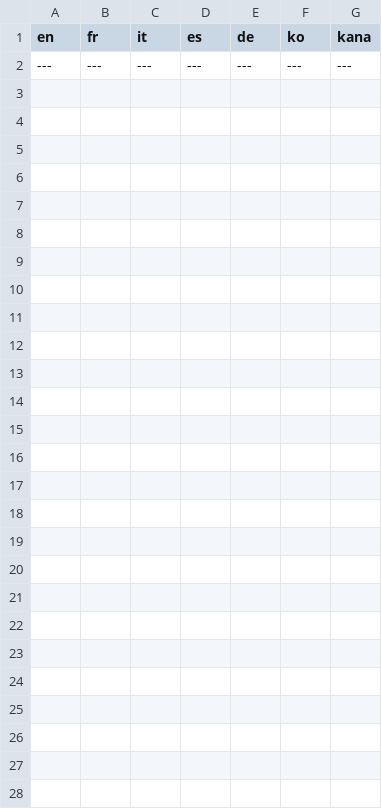
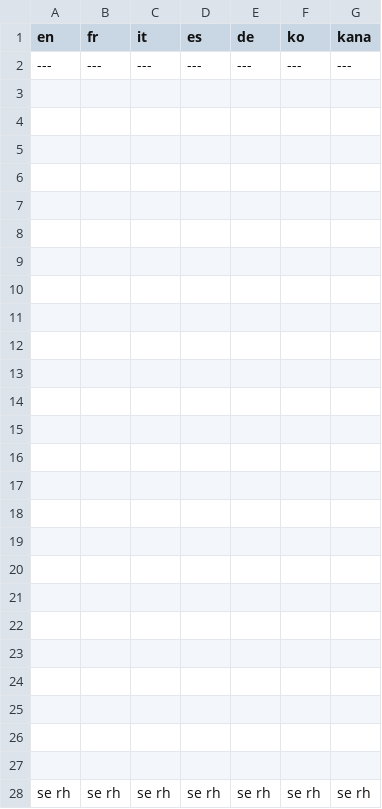
Before and after one commit to argentclover/Pokemon-Jelq-Edition, a CSV file: Data/Text/Studio/200003.csv, drawn as a sheet; the diff names each change by its address in the sheet, - before the commit and + after, or states it on an @@ line.

```diff
--- a/Data/Text/Studio/200003.csv
+++ b/Data/Text/Studio/200003.csv
+row 3: (empty)
+row 4: (empty)
+row 5: (empty)
+row 6: (empty)
+row 7: (empty)
+row 8: (empty)
+row 9: (empty)
+row 10: (empty)
+row 11: (empty)
+row 12: (empty)
+row 13: (empty)
+row 14: (empty)
+row 15: (empty)
+row 16: (empty)
+row 17: (empty)
+row 18: (empty)
+row 19: (empty)
+row 20: (empty)
+row 21: (empty)
+row 22: (empty)
+row 23: (empty)
+row 24: (empty)
+row 25: (empty)
+row 26: (empty)
+row 27: (empty)
+row 28: se rh | se rh | se rh | se rh | se rh | se rh | se rh
```
Also changed, not shown: Data/Text/Dialogs/100010.csv, Data/Text/Dialogs/100064.csv, 44 other files.
